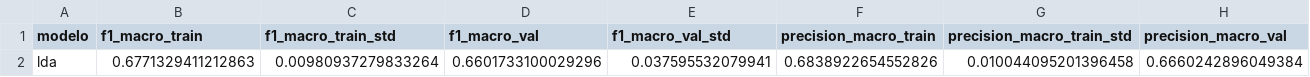
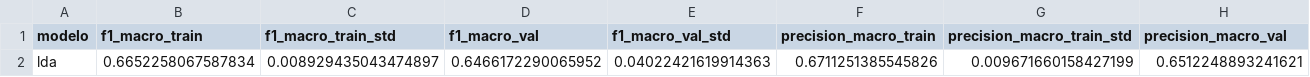
Before and after one commit to enzocastrozn/machine_learning, a CSV file: resultados/lda.csv, drawn as a sheet; only a part is shown; removed rows and columns are numbered as before the commit, all else as after; rows hold the shown columns only; the diff names each change by its address in the sheet, - before the commit and + after, or states it on an @@ line.

```diff
--- a/resultados/lda.csv
+++ b/resultados/lda.csv
-row 2: lda | 0.6771329411212863 | 0.00980937279833264 | 0.6601733100029296 | 0.037595532079941 | 0.6838922654552826 | 0.010044095201396458 | 0.6660242896049384
+row 2: lda | 0.6652258067587834 | 0.008929435043474897 | 0.6466172290065952 | 0.04022421619914363 | 0.6711251385545826 | 0.009671660158427199 | 0.6512248893241621
```
Also changed, not shown: resultados/lda_folds.csv, resultados/svm.csv, 9 other files.
